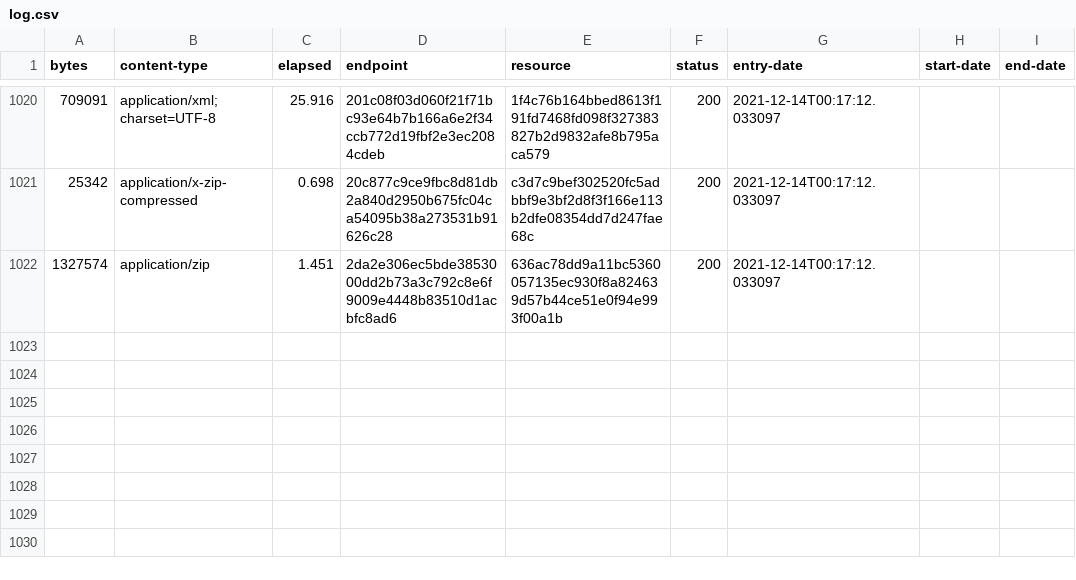
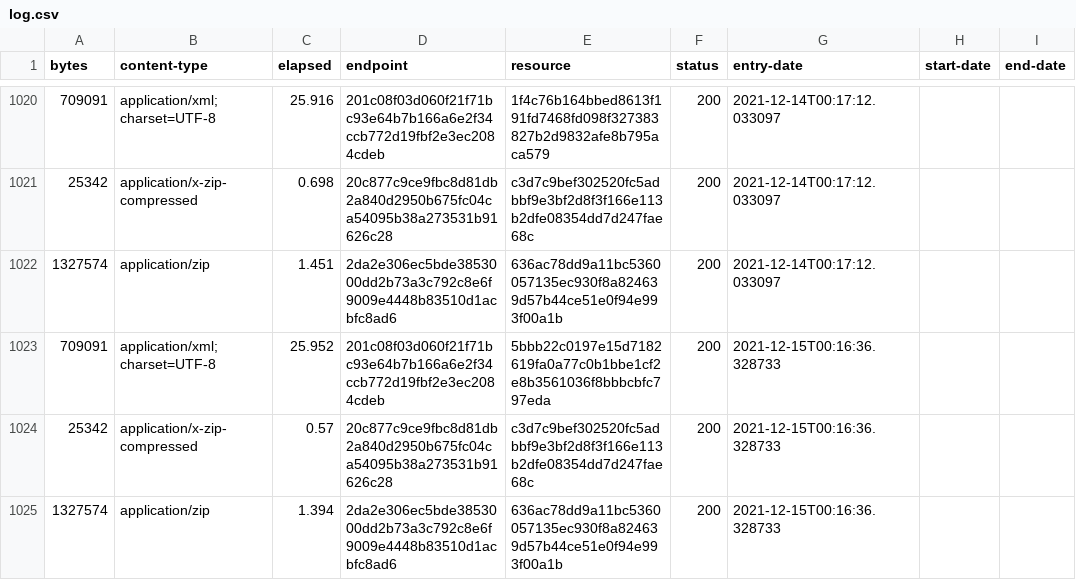
Before and after one commit to digital-land/brownfield-site-collection, a CSV file: collection/log.csv, drawn as a sheet; only a part is shown, gaps mark what is left out; the diff names each change by its address in the sheet, - before the commit and + after, or states it on an @@ line.

Commit message:
Collection 2021-12-15

```diff
--- a/collection/log.csv
+++ b/collection/log.csv
+row 1023: 709091 | application/xml;charset=UTF-8 | 25.952 | 201c08f03d060f21f71bc93e64b7b166a6e2f34ccb772d19fbf2e3ec2084cdeb | 5bbb22c0197e15d7182619fa0a77c0b1bbe1cf2e8b3561036f8bbbcbfc797eda | 200 | 2021-12-15T00:16:36.328733
+row 1024: 25342 | application/x-zip-compressed | 0.57 | 20c877c9ce9fbc8d81db2a840d2950b675fc04ca54095b38a273531b91626c28 | c3d7c9bef302520fc5adbbf9e3bf2d8f3f166e113b2dfe08354dd7d247fae68c | 200 | 2021-12-15T00:16:36.328733
+row 1025: 1327574 | application/zip | 1.394 | 2da2e306ec5bde3853000dd2b73a3c792c8e6f9009e4448b83510d1acbfc8ad6 | 636ac78dd9a11bc5360057135ec930f8a824639d57b44ce51e0f94e993f00a1b | 200 | 2021-12-15T00:16:36.328733
```
Also changed, not shown: collection/resource.csv, 1 other file.
